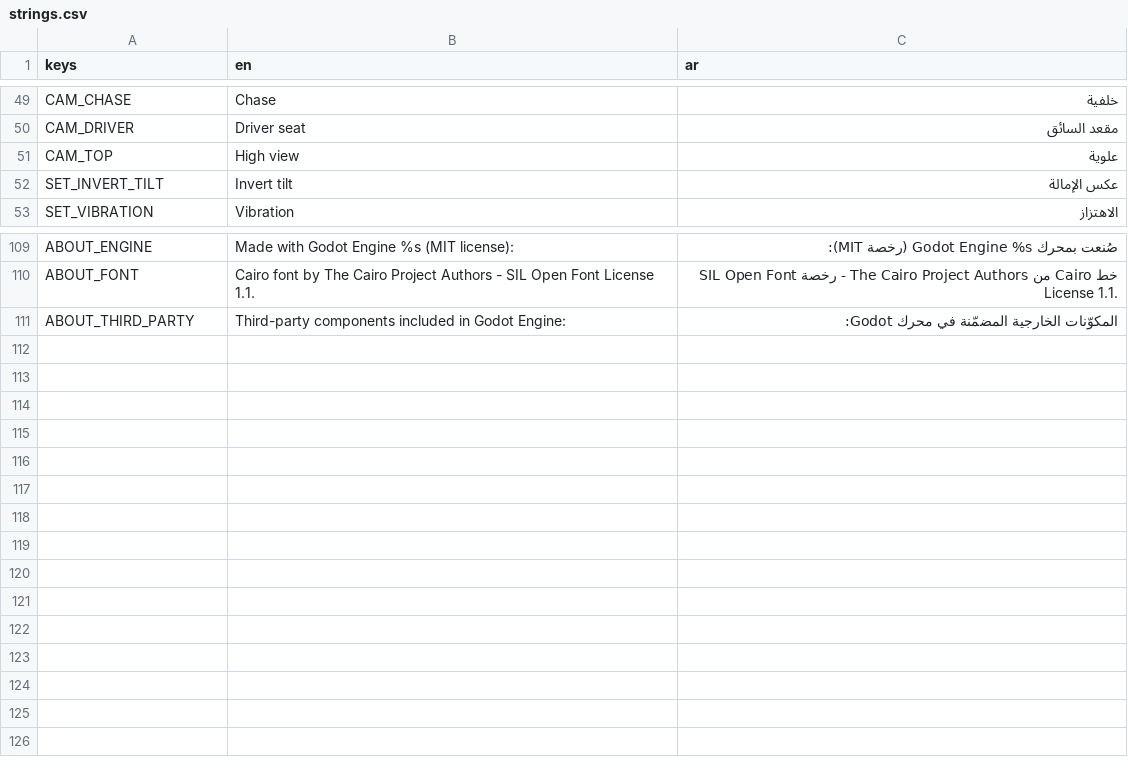
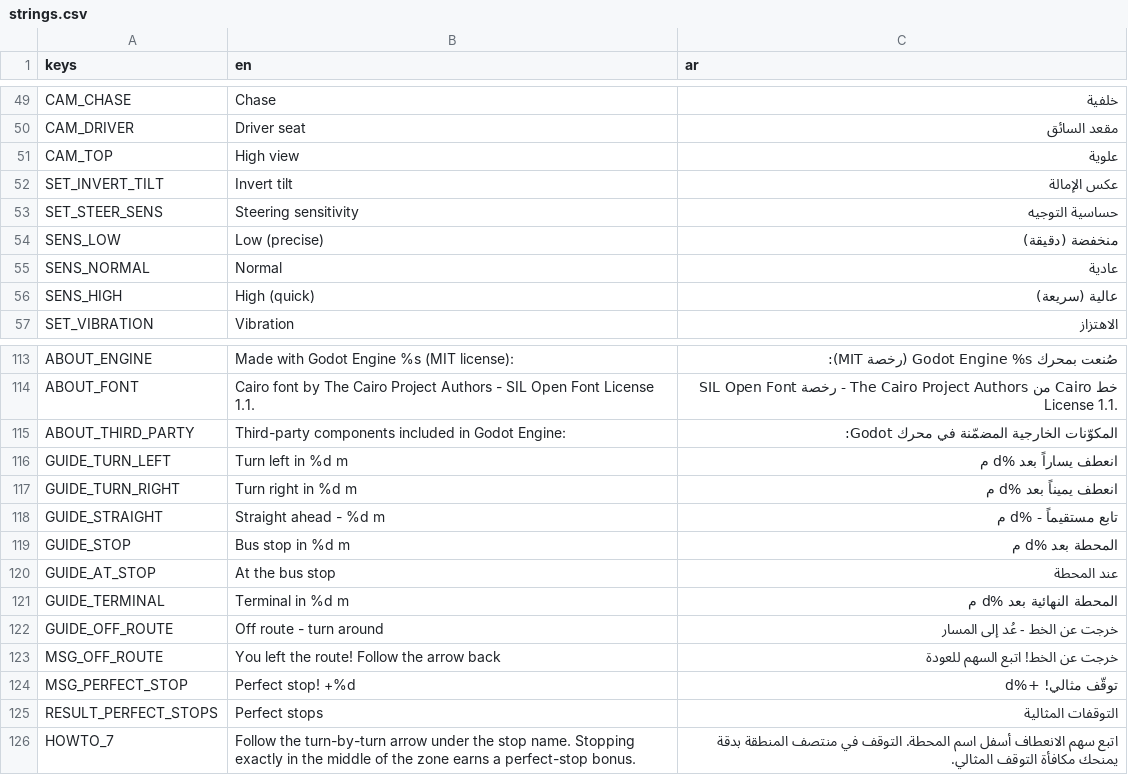
Before and after one commit to joknok72-ctrl/bus-simulator-ultimate, a CSV file: assets/i18n/strings.csv, drawn as a sheet; only a part is shown, gaps mark what is left out; the diff names each change by its address in the sheet, - before the commit and + after, or states it on an @@ line.

Commit message:
Mobile performance, turn-by-turn guidance, perfect stops and control options (v1.2.0)
* Performance on phones: static geometry (bus shell/interior, roads, city blocks,
  boundary, skyline, bus stops, traffic cars, passengers, props) is baked into
  merged meshes via the new MeshMerger; route 1 chase view drops from 865 to 354
  draw calls and from 587 to 46 MeshInstance3D (route 4: 1166 -> 455). Collision
  bodies stay separate. tools/perf_probe.gd prints the numbers.
* Turn-by-turn guidance: new RouteGuide + HUD TurnArrow show "turn left/right in
  N m", straight-ahead, bus stop / terminal distance, "at the bus stop" and an
  off-route warning; the 3D guide arrow aims at the next corner instead of
  through buildings; the minimap dims the part of the route already driven.
* Gameplay: perfect-stop bonus (+50, once per stop) shown in the results; engine
  smoke above 35% damage (fixed particle billboard scale so it renders as a grey
  plume); traffic cars check the front, centre and rear of the bus.
* Controls/UI: steering sensitivity setting (low/normal/high), two-column settings
  page, 7-step how-to page, Android display safe-area padding for the HUD.
* Version 1.2.0 (Android versionCode 3); README/docs, translations, refreshed
  screenshots (+ turn guidance and damage smoke shots).
* Validation with Godot 4.7.2-stable: import 0 errors, smoke test 84 checks /
  0 failures, headless boot OK; debug APK exported and verified (apksigner).

```diff
--- a/assets/i18n/strings.csv
+++ b/assets/i18n/strings.csv
+row 53: SET_STEER_SENS | Steering sensitivity | حساسية التوجيه
+row 54: SENS_LOW | Low (precise) | منخفضة (دقيقة)
+row 55: SENS_NORMAL | Normal | عادية
+row 56: SENS_HIGH | High (quick) | عالية (سريعة)
+row 116: GUIDE_TURN_LEFT | Turn left in %d m | انعطف يساراً بعد %d م
+row 117: GUIDE_TURN_RIGHT | Turn right in %d m | انعطف يميناً بعد %d م
+row 118: GUIDE_STRAIGHT | Straight ahead - %d m | تابع مستقيماً - %d م
+row 119: GUIDE_STOP | Bus stop in %d m | المحطة بعد %d م
+row 120: GUIDE_AT_STOP | At the bus stop | عند المحطة
+row 121: GUIDE_TERMINAL | Terminal in %d m | المحطة النهائية بعد %d م
+row 122: GUIDE_OFF_ROUTE | Off route - turn around | خرجت عن الخط - عُد إلى المسار
+row 123: MSG_OFF_ROUTE | You left the route! Follow the arrow back | خرجت عن الخط! اتبع السهم للعودة
+row 124: MSG_PERFECT_STOP | Perfect stop! +%d | توقّف مثالي! +%d
+row 125: RESULT_PERFECT_STOPS | Perfect stops | التوقفات المثالية
+row 126: HOWTO_7 | Follow the turn-by-turn arrow under the stop name. Stopping exactly in the middle of the zone earns a perfect-stop bonus. | اتبع سهم الانعطاف أسفل اسم المحطة. التوقف في منتصف المنطقة بدقة يمنحك مكافأة التوقف المثالي.
```
Also changed, not shown: 45 other files.
